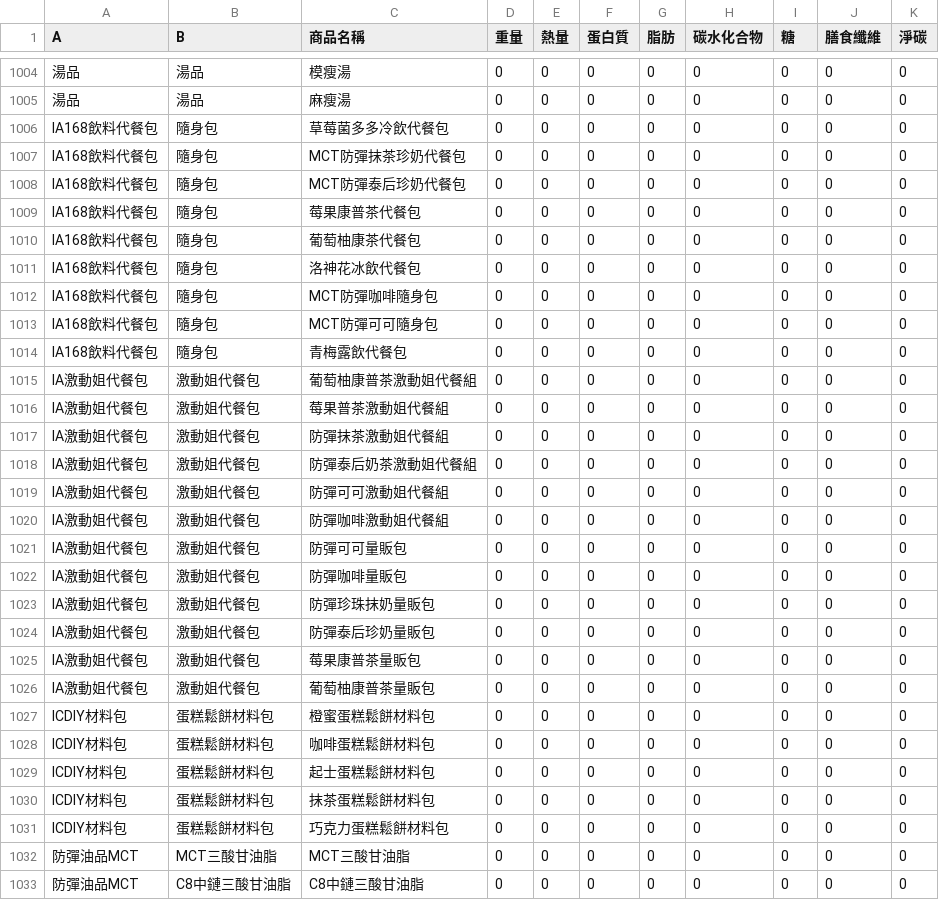
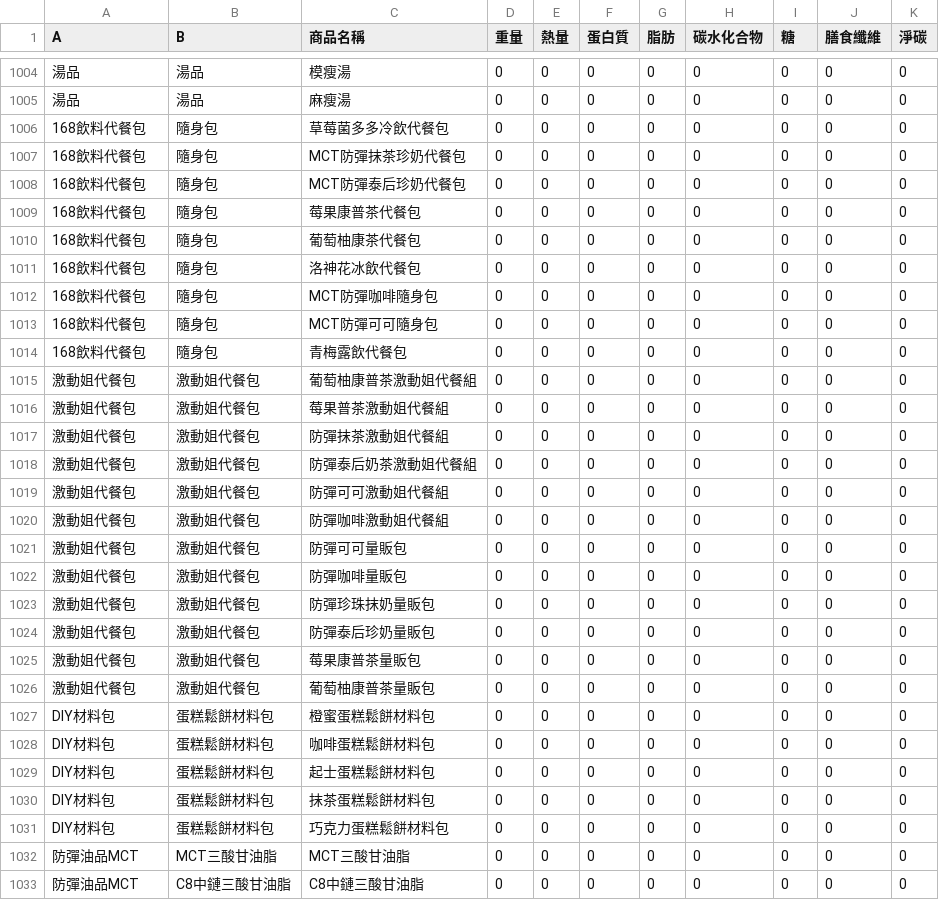
Before and after one commit to kitty32219/kitty32219.github.io, a CSV file: dgifood/data.csv, drawn as a sheet; only a part is shown, gaps mark what is left out; the diff names each change by its address in the sheet, - before the commit and + after, or states it on an @@ line.

Commit message:
Add files via upload

```diff
--- a/dgifood/data.csv
+++ b/dgifood/data.csv
-A1006:A1014 (A): IA168飲料代餐包
+A1006:A1014 (A): 168飲料代餐包
-A1015:A1026 (A): IA激動姐代餐包
+A1015:A1026 (A): 激動姐代餐包
-A1027:A1031 (A): ICDIY材料包
+A1027:A1031 (A): DIY材料包
```
